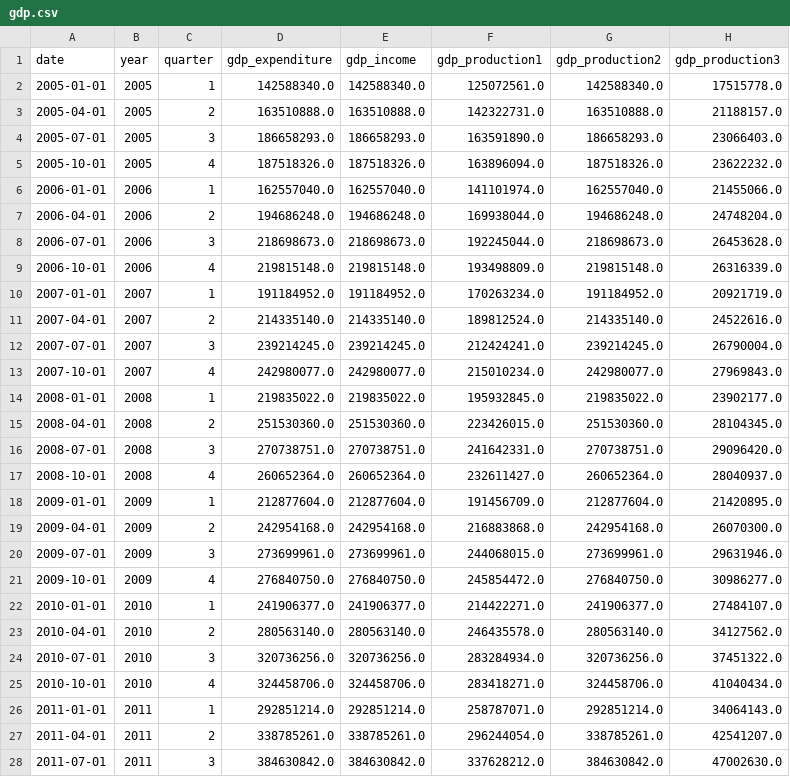
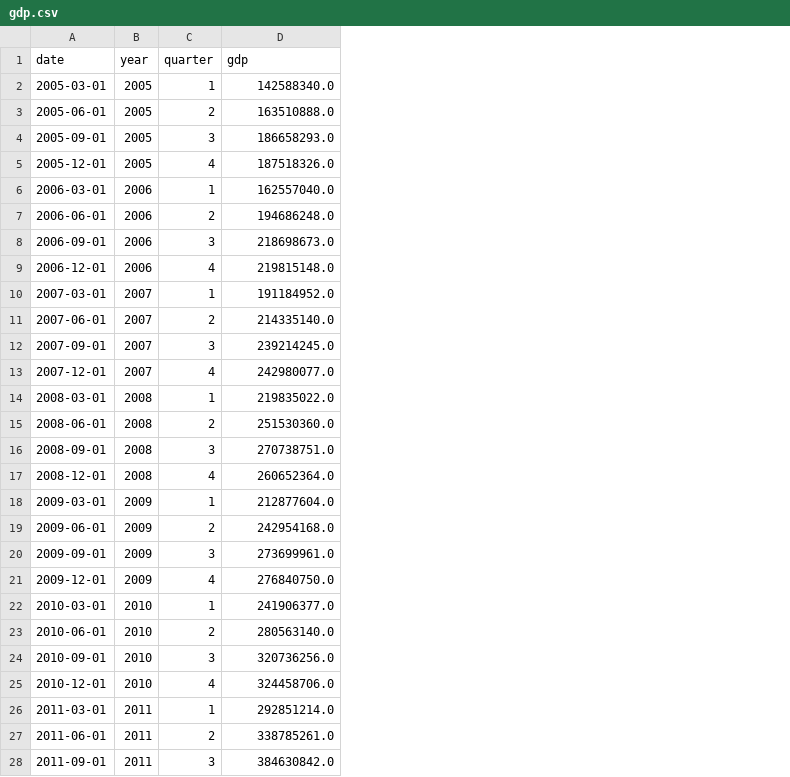
Before and after one commit to Ahmetyasin/CS512-project, a CSV file: cleaned_data/gdp.csv, drawn as a sheet; only a part is shown; the diff covers the shown part only; the diff names each change by its address in the sheet, - before the commit and + after, or states it on an @@ line.

Commit message:
removed redundant GDP values

```diff
--- a/cleaned_data/gdp.csv
+++ b/cleaned_data/gdp.csv
-column E (gdp_income), rows 2-28: 142588340.0 | 163510888.0 | 186658293.0 | 187518326.0 | 162557040.0 | 194686248.0 | 218698673.0 | 219815148.0 | 191184952.0 | 214335140.0 | 239214245.0 | 242980077.0 | 219835022.0 | 251530360.0 | 270738751.0 | 260652364.0 | 212877604.0 | 242954168.0 | 273699961.0 | 276840750.0 | 241906377.0 | 280563140.0 | 320736256.0 | 324458706.0 | 292851214.0 | 338785261.0 | 384630842.0
-column F (gdp_production1), rows 2-28: 125072561.0 | 142322731.0 | 163591890.0 | 163896094.0 | 141101974.0 | 169938044.0 | 192245044.0 | 193498809.0 | 170263234.0 | 189812524.0 | 212424241.0 | 215010234.0 | 195932845.0 | 223426015.0 | 241642331.0 | 232611427.0 | 191456709.0 | 216883868.0 | 244068015.0 | 245854472.0 | 214422271.0 | 246435578.0 | 283284934.0 | 283418271.0 | 258787071.0 | 296244054.0 | 337628212.0
-column G (gdp_production2), rows 2-28: 142588340.0 | 163510888.0 | 186658293.0 | 187518326.0 | 162557040.0 | 194686248.0 | 218698673.0 | 219815148.0 | 191184952.0 | 214335140.0 | 239214245.0 | 242980077.0 | 219835022.0 | 251530360.0 | 270738751.0 | 260652364.0 | 212877604.0 | 242954168.0 | 273699961.0 | 276840750.0 | 241906377.0 | 280563140.0 | 320736256.0 | 324458706.0 | 292851214.0 | 338785261.0 | 384630842.0
-column H (gdp_production3), rows 2-28: 17515778.0 | 21188157.0 | 23066403.0 | 23622232.0 | 21455066.0 | 24748204.0 | 26453628.0 | 26316339.0 | 20921719.0 | 24522616.0 | 26790004.0 | 27969843.0 | 23902177.0 | 28104345.0 | 29096420.0 | 28040937.0 | 21420895.0 | 26070300.0 | 29631946.0 | 30986277.0 | 27484107.0 | 34127562.0 | 37451322.0 | 41040434.0 | 34064143.0 | 42541207.0 | 47002630.0
-D1: gdp_expenditure
+D1: gdp
-A2 (date): 2005-01-01
+A2 (date): 2005-03-01
-A3 (date): 2005-04-01
+A3 (date): 2005-06-01
-A4 (date): 2005-07-01
+A4 (date): 2005-09-01
-A5 (date): 2005-10-01
+A5 (date): 2005-12-01
-A6 (date): 2006-01-01
+A6 (date): 2006-03-01
-A7 (date): 2006-04-01
+A7 (date): 2006-06-01
-A8 (date): 2006-07-01
+A8 (date): 2006-09-01
-A9 (date): 2006-10-01
+A9 (date): 2006-12-01
-A10 (date): 2007-01-01
+A10 (date): 2007-03-01
-A11 (date): 2007-04-01
+A11 (date): 2007-06-01
-A12 (date): 2007-07-01
+A12 (date): 2007-09-01
-A13 (date): 2007-10-01
+A13 (date): 2007-12-01
-A14 (date): 2008-01-01
+A14 (date): 2008-03-01
-A15 (date): 2008-04-01
+A15 (date): 2008-06-01
-A16 (date): 2008-07-01
+A16 (date): 2008-09-01
-A17 (date): 2008-10-01
+A17 (date): 2008-12-01
-A18 (date): 2009-01-01
+A18 (date): 2009-03-01
-A19 (date): 2009-04-01
+A19 (date): 2009-06-01
-A20 (date): 2009-07-01
+A20 (date): 2009-09-01
-A21 (date): 2009-10-01
+A21 (date): 2009-12-01
-A22 (date): 2010-01-01
+A22 (date): 2010-03-01
-A23 (date): 2010-04-01
+A23 (date): 2010-06-01
-A24 (date): 2010-07-01
+A24 (date): 2010-09-01
-A25 (date): 2010-10-01
+A25 (date): 2010-12-01
-A26 (date): 2011-01-01
+A26 (date): 2011-03-01
-A27 (date): 2011-04-01
+A27 (date): 2011-06-01
-A28 (date): 2011-07-01
+A28 (date): 2011-09-01
```
Also changed, not shown: 44 edited cells elsewhere in this file.
